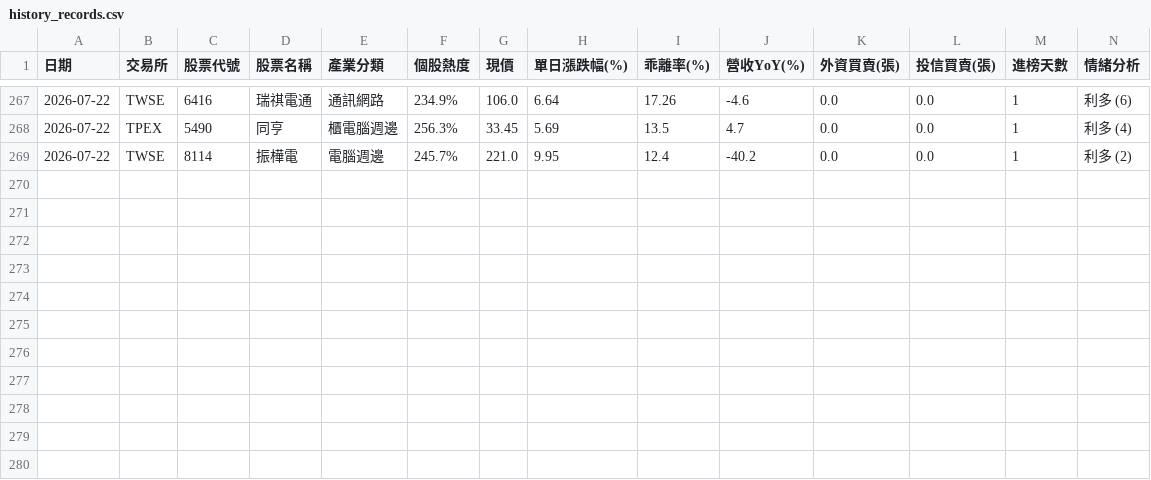
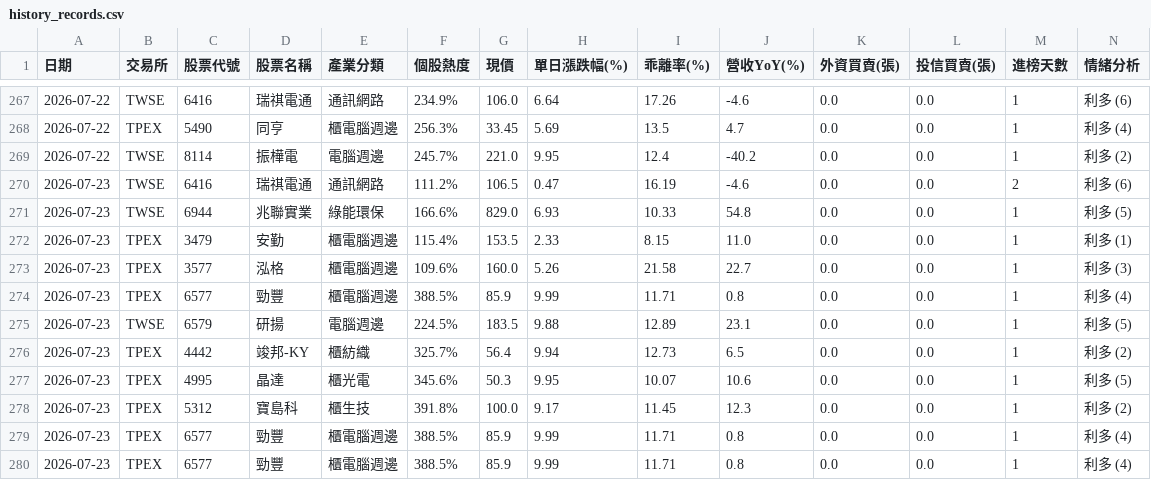
Before and after one commit to ns30178/tw-hot-stocks, a CSV file: history_records.csv, drawn as a sheet; only a part is shown, gaps mark what is left out; rows hold the shown columns only; the diff names each change by its address in the sheet, - before the commit and + after, or states it on an @@ line.

```diff
--- a/history_records.csv
+++ b/history_records.csv
+row 270: 2026-07-23 | TWSE | 6416 | 瑞祺電通 | 通訊網路 | 111.2% | 106.5 | 0.47 | 16.19 | -4.6 | 0.0 | 0.0 | 2 | 利多 (6)
+row 271: 2026-07-23 | TWSE | 6944 | 兆聯實業 | 綠能環保 | 166.6% | 829.0 | 6.93 | 10.33 | 54.8 | 0.0 | 0.0 | 1 | 利多 (5)
+row 272: 2026-07-23 | TPEX | 3479 | 安勤 | 櫃電腦週邊 | 115.4% | 153.5 | 2.33 | 8.15 | 11.0 | 0.0 | 0.0 | 1 | 利多 (1)
+row 273: 2026-07-23 | TPEX | 3577 | 泓格 | 櫃電腦週邊 | 109.6% | 160.0 | 5.26 | 21.58 | 22.7 | 0.0 | 0.0 | 1 | 利多 (3)
+row 274: 2026-07-23 | TPEX | 6577 | 勁豐 | 櫃電腦週邊 | 388.5% | 85.9 | 9.99 | 11.71 | 0.8 | 0.0 | 0.0 | 1 | 利多 (4)
+row 275: 2026-07-23 | TWSE | 6579 | 研揚 | 電腦週邊 | 224.5% | 183.5 | 9.88 | 12.89 | 23.1 | 0.0 | 0.0 | 1 | 利多 (5)
+row 276: 2026-07-23 | TPEX | 4442 | 竣邦-KY | 櫃紡織 | 325.7% | 56.4 | 9.94 | 12.73 | 6.5 | 0.0 | 0.0 | 1 | 利多 (2)
+row 277: 2026-07-23 | TPEX | 4995 | 晶達 | 櫃光電 | 345.6% | 50.3 | 9.95 | 10.07 | 10.6 | 0.0 | 0.0 | 1 | 利多 (5)
+row 278: 2026-07-23 | TPEX | 5312 | 寶島科 | 櫃生技 | 391.8% | 100.0 | 9.17 | 11.45 | 12.3 | 0.0 | 0.0 | 1 | 利多 (2)
+row 279: 2026-07-23 | TPEX | 6577 | 勁豐 | 櫃電腦週邊 | 388.5% | 85.9 | 9.99 | 11.71 | 0.8 | 0.0 | 0.0 | 1 | 利多 (4)
+row 280: 2026-07-23 | TPEX | 6577 | 勁豐 | 櫃電腦週邊 | 388.5% | 85.9 | 9.99 | 11.71 | 0.8 | 0.0 | 0.0 | 1 | 利多 (4)
```
Also changed, not shown: 1 other file.
